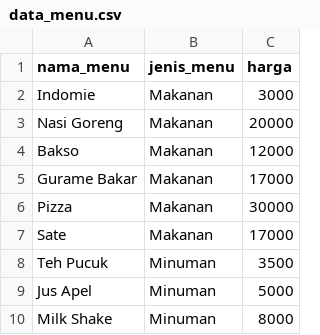
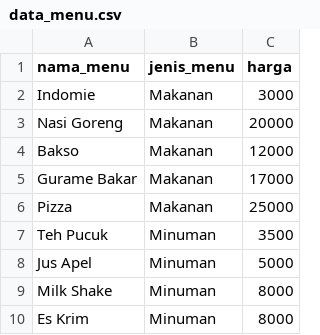
Before and after one commit to Dzoel31/project-kasir, a CSV file: Kasir/data/data_menu.csv, drawn as a sheet.

```diff
--- a/Kasir/data/data_menu.csv
+++ b/Kasir/data/data_menu.csv
@@ -5,4 +5,3 @@ Bakso,Makanan,12000
 Gurame Bakar,Makanan,17000
-Pizza,Makanan,30000
-Sate,Makanan,17000
+Pizza,Makanan,25000
 Teh Pucuk,Minuman,3500
@@ -10 +9,2 @@ Jus Apel,Minuman,5000
 Milk Shake,Minuman,8000
+Es Krim,Minuman,8000
```
Also changed, not shown: Kasir/data/daftar_pengunjung.csv, 3 other files.
